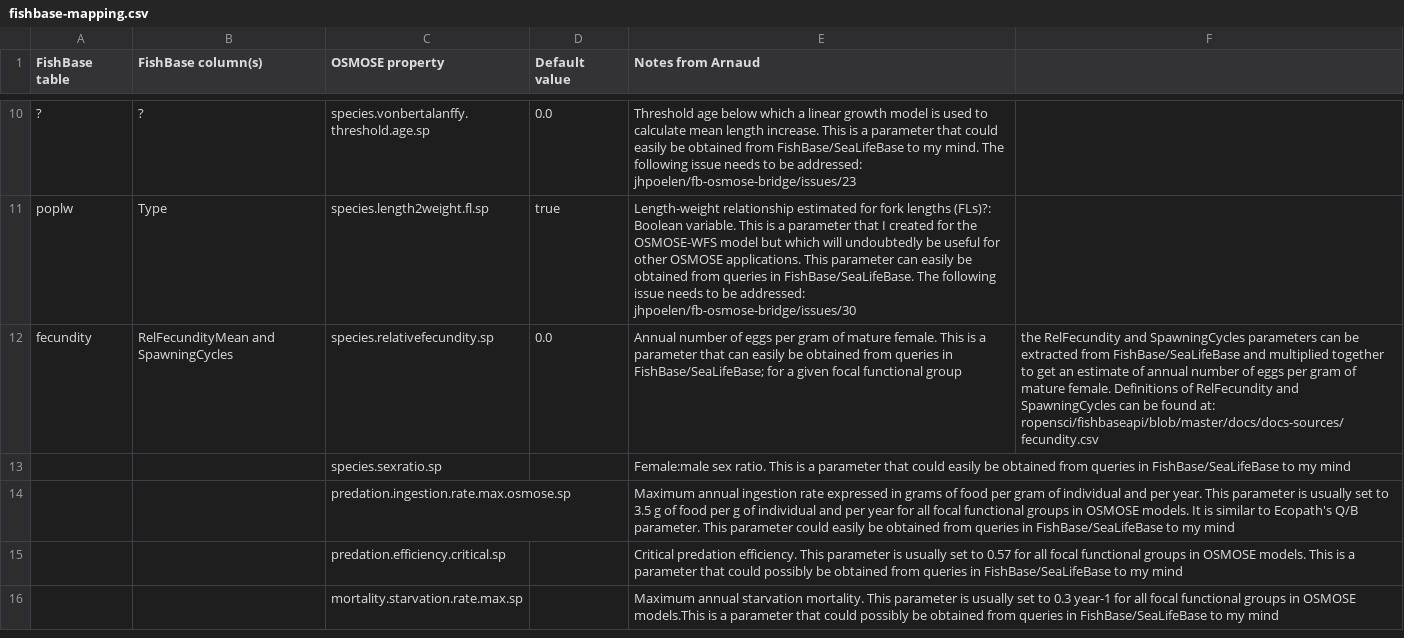
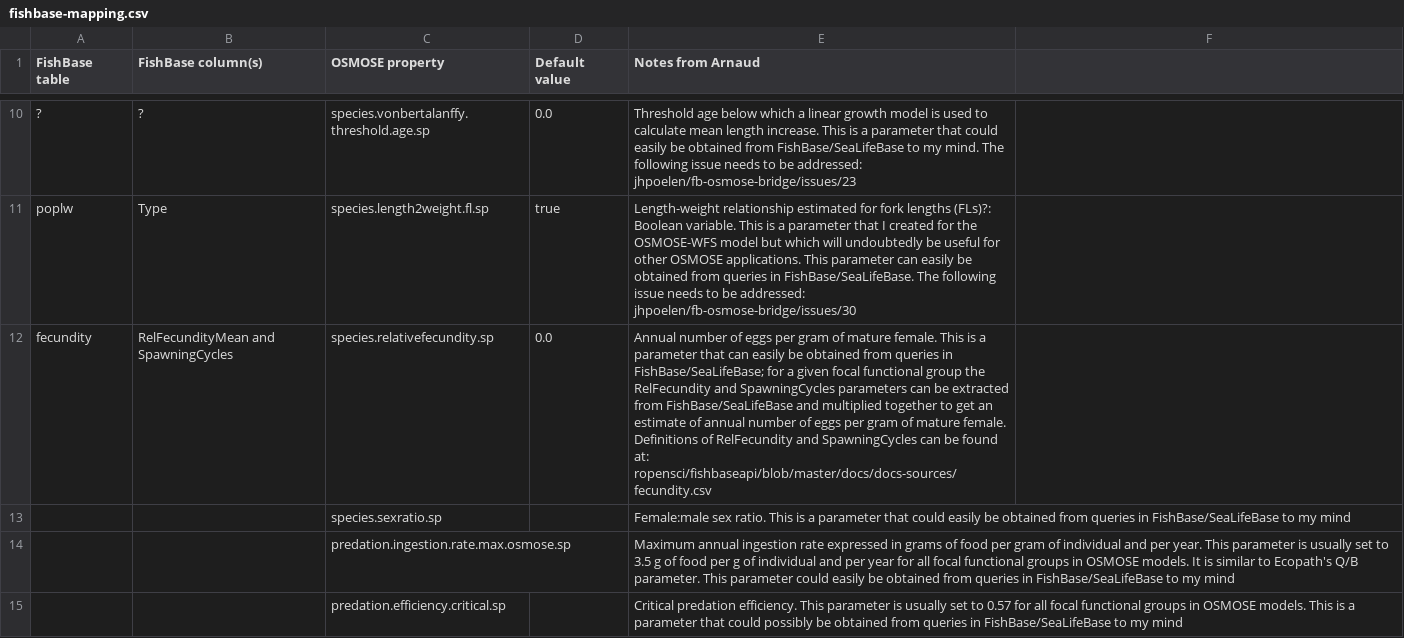
Before and after one commit to osmose-model/osmose-web-api, a CSV file: src/main/resources/com/github/jhpoelen/fbob/fishbase-mapping.csv, drawn as a sheet; only a part is shown, gaps mark what is left out; the shorter side is filled out with more unchanged rows; the diff names each change by its address in the sheet, - before the commit and + after, or states it on an @@ line.

Commit message:
Update fishbase-mapping.csv

```diff
--- a/src/main/resources/com/github/jhpoelen/fbob/fishbase-mapping.csv
+++ b/src/main/resources/com/github/jhpoelen/fbob/fishbase-mapping.csv
-E12 (Notes from Arnaud): …functional group
+E12 (Notes from Arnaud): …functional group the RelFecundity and SpawningCycles parameters can be extracted from FishBase/SeaLifeBase and multiplied together to get an estimate of annual number of eggs per gram of mature female. Definitions of RelFecundity and SpawningCycles can be found at: ropensci/fishbaseapi/blob/master/docs/docs-sources/fecundity.csv
-F12: the RelFecundity and SpawningCycles parameters can be extracted from FishBase/SeaLifeBase and multiplied together to get an estimate of annual number of eggs per gram of mature female. Definitions of RelFecundity and SpawningCycles can be found at: ropensci/fishbaseapi/blob/master/docs/docs-sources/fecundity.csv
+F12: (empty)
```
